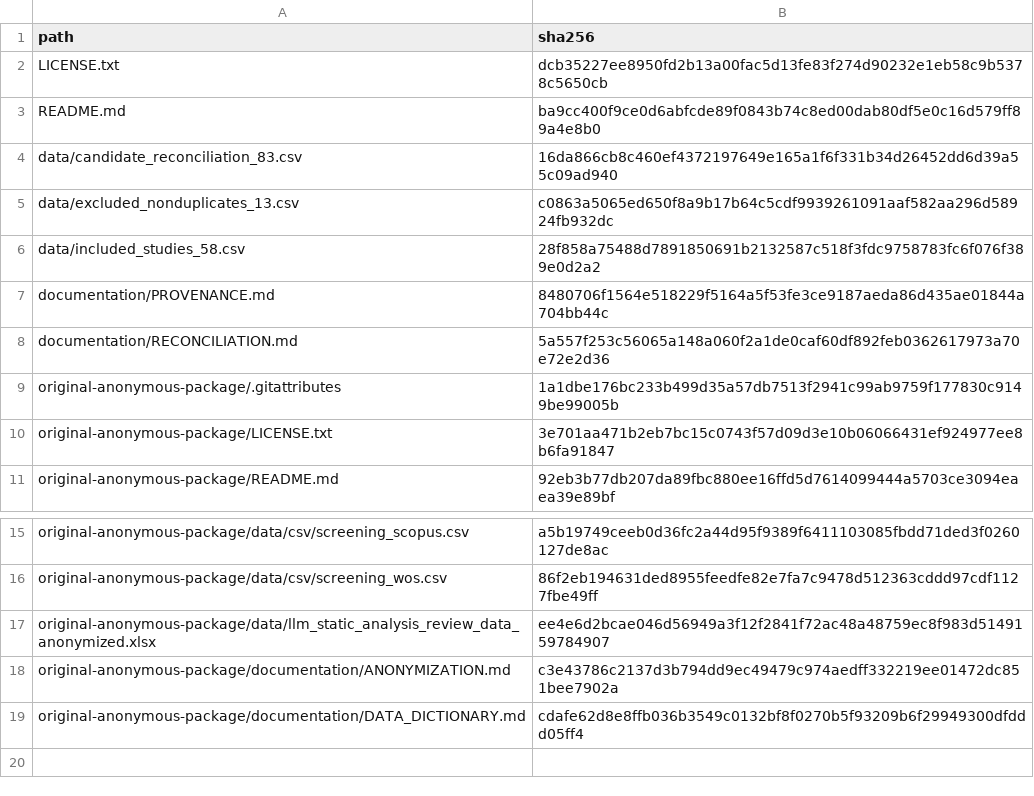
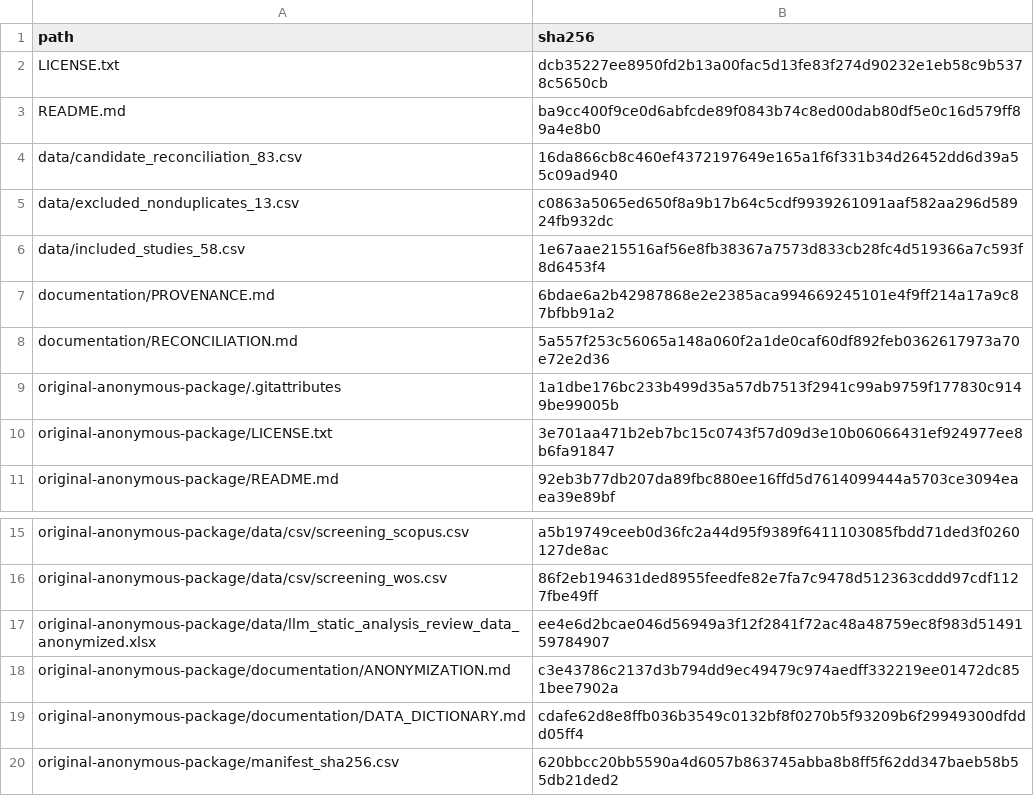
Before and after one commit to californi/LLMs-StaticSoftwareAnalysis-ScopingReview-SBQS2026, a CSV file: manifest_sha256.csv, drawn as a sheet; only a part is shown, gaps mark what is left out.

Commit message:
Refresh replication package integrity manifest after reference audit

```diff
--- a/manifest_sha256.csv
+++ b/manifest_sha256.csv
@@ -5,4 +5,4 @@ data/candidate_reconciliation_83.csv,16da866cb8c460ef4372197649e165a1f6f331b34d2
 data/excluded_nonduplicates_13.csv,c0863a5065ed650f8a9b17b64c5cdf9939261091aaf582aa296d58924fb932dc
-data/included_studies_58.csv,28f858a75488d7891850691b2132587c518f3fdc9758783fc6f076f389e0d2a2
-documentation/PROVENANCE.md,8480706f1564e518229f5164a5f53fe3ce9187aeda86d435ae01844a704bb44c
+data/included_studies_58.csv,1e67aae215516af56e8fb38367a7573d833cb28fc4d519366a7c593f8d6453f4
+documentation/PROVENANCE.md,6bdae6a2b42987868e2e2385aca994669245101e4f9ff214a17a9c87bfbb91a2
 documentation/RECONCILIATION.md,5a557f253c56065a148a060f2a1de0caf60df892feb0362617973a70e72e2d36
@@ -19 +19,2 @@ original-anonymous-package/documentation/ANONYMIZATION.md,c3e43786c2137d3b794dd9
 original-anonymous-package/documentation/DATA_DICTIONARY.md,cdafe62d8e8ffb036b3549c0132bf8f0270b5f93209b6f29949300dfddd05ff4
+original-anonymous-package/manifest_sha256.csv,620bbcc20bb5590a4d6057b863745abba8b8ff5f62dd347baeb58b55db21ded2
```
